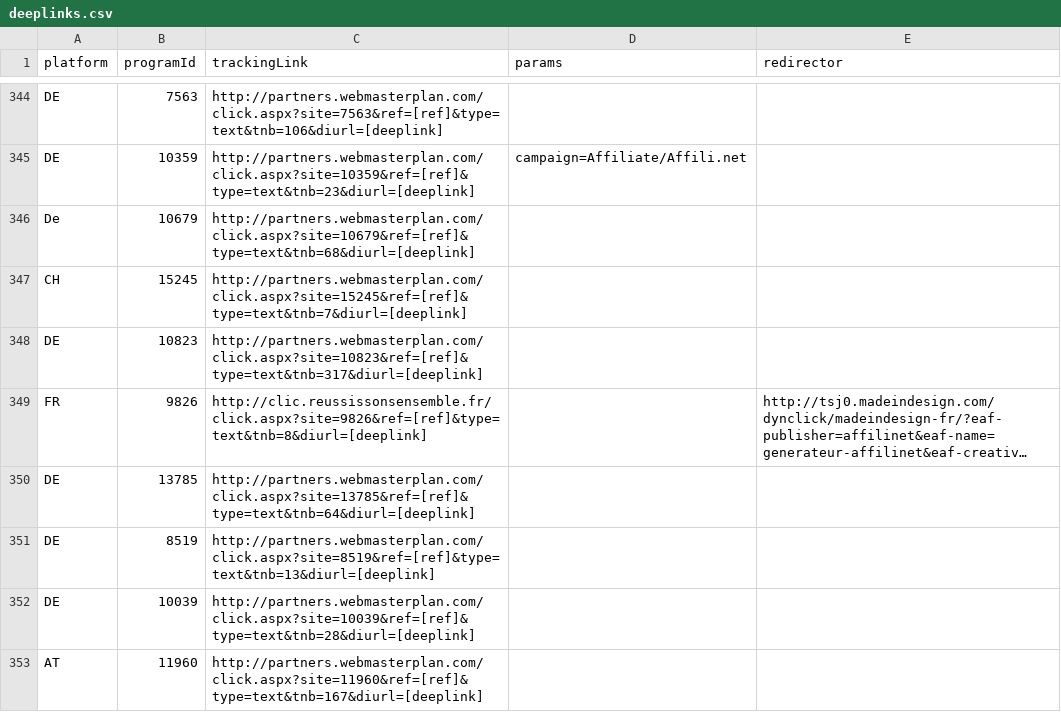
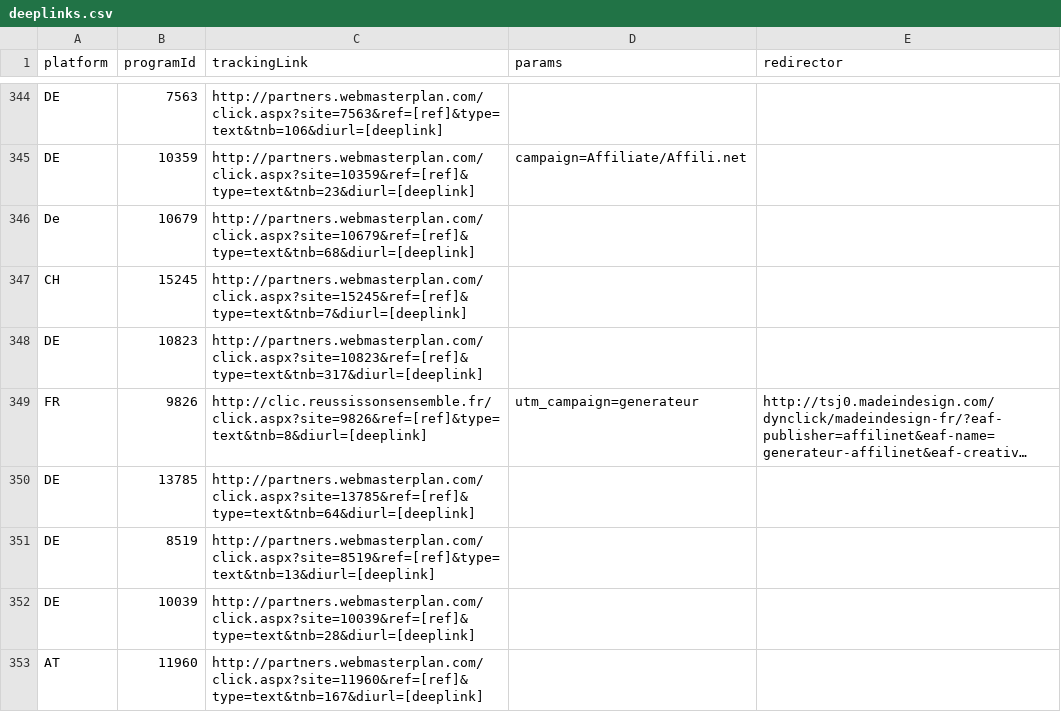
Before and after one commit to affilinet/browser-webextension-publisher, a CSV file: resources/deeplinks.csv, drawn as a sheet; only a part is shown, gaps mark what is left out; long unchanged cells end in …; the diff names each change by its address in the sheet, - before the commit and + after, or states it on an @@ line.

Commit message:
update deeplinks CSV
RN-Ticket 180330-000073

```diff
--- a/resources/deeplinks.csv
+++ b/resources/deeplinks.csv
-D349 (params): (empty)
+D349 (params): utm_campaign=generateur
```
